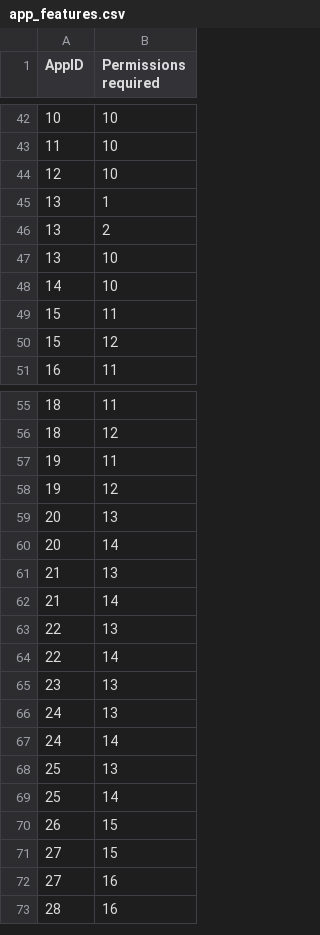
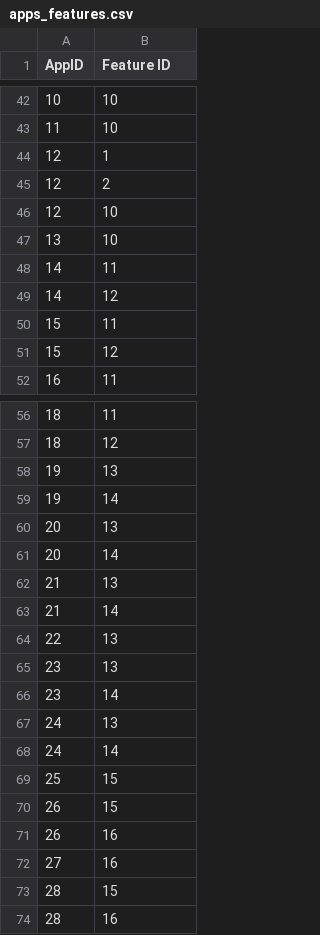
Before and after one commit to harjeet-blue/Information_Retrieval_Project, a CSV file: data_filtering/apps_features.csv (was data_filtering/app_features.csv), drawn as a sheet; only a part is shown, gaps mark what is left out; the diff covers the shown part only.

```diff
--- a/data_filtering/app_features.csv
+++ b/data_filtering/apps_features.csv
@@ -1 +1 @@
-AppID,Permissions required
+AppID,Feature ID
@@ -43,7 +43,8 @@ AppID,Permissions required
 11,10
+12,1
+12,2
 12,10
-13,1
-13,2
 13,10
-14,10
+14,11
+14,12
 15,11
@@ -56,4 +57,4 @@ AppID,Permissions required
 18,12
-19,11
-19,12
+19,13
+19,14
 20,13
@@ -63,11 +64,11 @@ AppID,Permissions required
 22,13
-22,14
 23,13
+23,14
 24,13
 24,14
-25,13
-25,14
+25,15
 26,15
-27,15
+26,16
 27,16
+28,15
 28,16
```
Also changed, not shown: 2 added rows, 4 removed rows and 8 edited cells elsewhere in this file, data_filtering/Apps - features_with_apps.csv, data_filtering/Apps - permission.csv, 14 other files.
